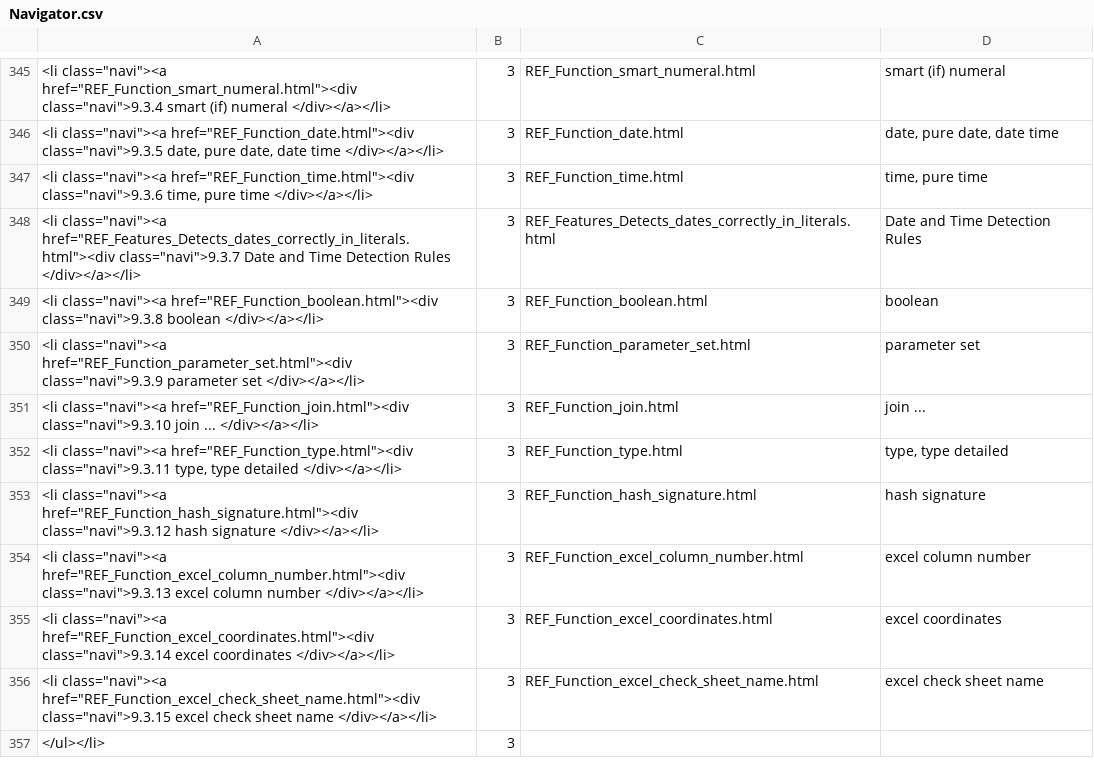
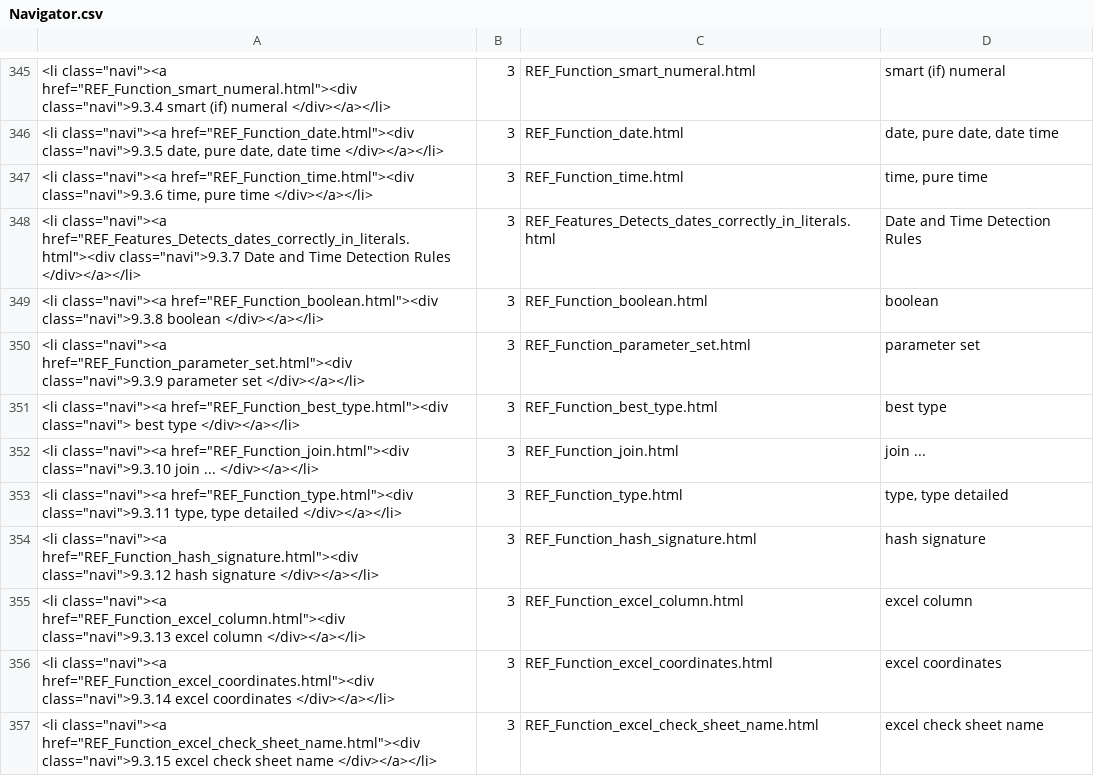
Before and after one commit to georgzurbonsen/B4P_Docu_Maker, a CSV file: Navigator.csv, drawn as a sheet; only a part is shown, gaps mark what is left out; the shorter side is filled out with more unchanged rows.

```diff
--- a/Navigator.csv
+++ b/Navigator.csv
@@ -350,2 +350,3 @@
 "<li class=""navi""><a href=""REF_Function_parameter_set.html""><div class=""navi"">9.3.9 parameter set </div></a></li>";3;REF_Function_parameter_set.html;parameter set
+"<li class=""navi""><a href=""REF_Function_best_type.html""><div class=""navi""> best type </div></a></li>";3;REF_Function_best_type.html;best type
 "<li class=""navi""><a href=""REF_Function_join.html""><div class=""navi"">9.3.10 join ... </div></a></li>";3;REF_Function_join.html;join ...
@@ -353,3 +354,3 @@
 "<li class=""navi""><a href=""REF_Function_hash_signature.html""><div class=""navi"">9.3.12 hash signature </div></a></li>";3;REF_Function_hash_signature.html;hash signature
-"<li class=""navi""><a href=""REF_Function_excel_column_number.html""><div class=""navi"">9.3.13 excel column number </div></a></li>";3;REF_Function_excel_column_number.html;excel column number
+"<li class=""navi""><a href=""REF_Function_excel_column.html""><div class=""navi"">9.3.13 excel column </div></a></li>";3;REF_Function_excel_column.html;excel column
 "<li class=""navi""><a href=""REF_Function_excel_coordinates.html""><div class=""navi"">9.3.14 excel coordinates </div></a></li>";3;REF_Function_excel_coordinates.html;excel coordinates
```
Also changed, not shown: New Keyword Index.csv, 9 other files.
